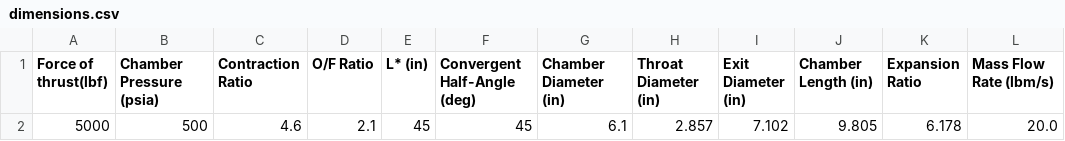
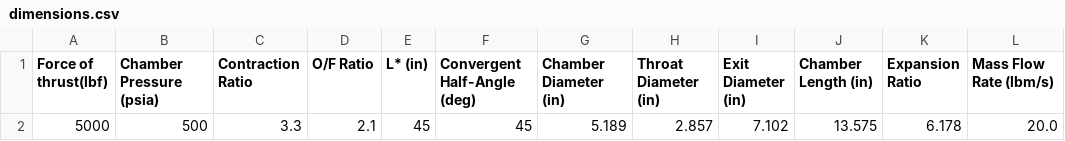
Before and after one commit to PURPL-Purdue/Turbopump, a CSV file: TCA/TCA Sizing Code Files/Dimensions CSV/dimensions.csv, drawn as a sheet.

```diff
--- a/TCA/TCA Sizing Code Files/Dimensions CSV/dimensions.csv
+++ b/TCA/TCA Sizing Code Files/Dimensions CSV/dimensions.csv
@@ -1,2 +1,2 @@
 Force of thrust(lbf),Chamber Pressure (psia),Contraction Ratio,O/F Ratio,L* (in),Convergent Half-Angle (deg),Chamber Diameter (in),Throat Diameter (in),Exit Diameter (in),Chamber Length (in),Expansion Ratio,Mass Flow Rate (lbm/s)
-5000,500,4.6,2.1,45,45,6.1,2.857,7.102,9.805,6.178,20.0
+5000,500,3.3,2.1,45,45,5.189,2.857,7.102,13.575,6.178,20.0
```
Also changed, not shown: 1 other file.
